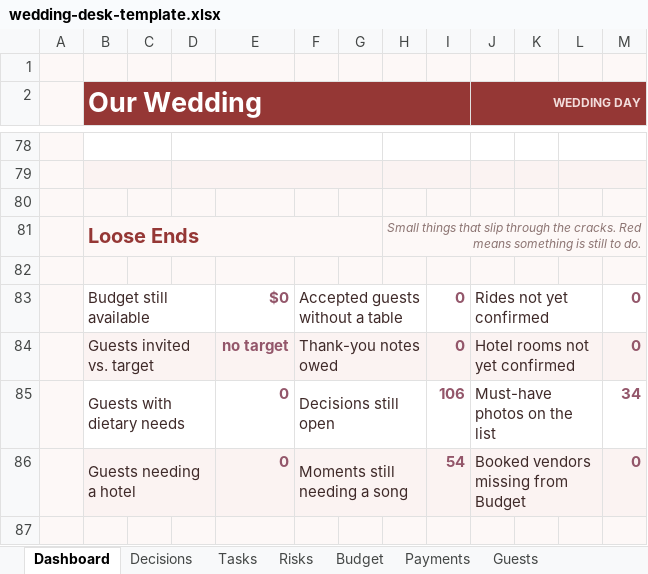
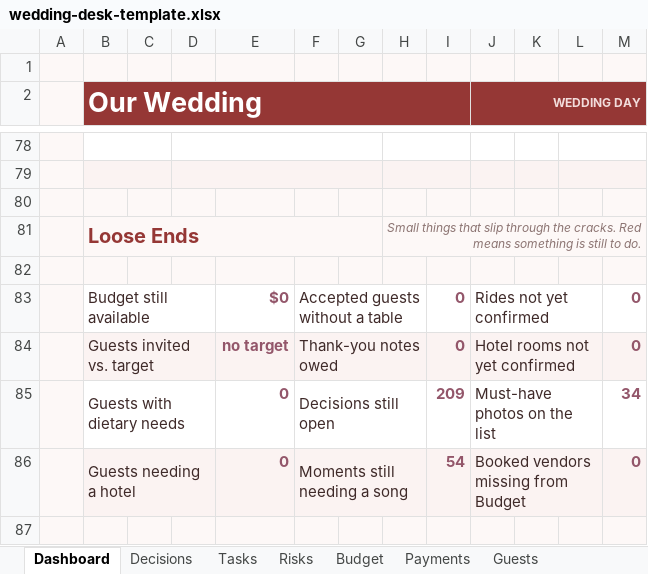
Before and after one commit to SolomonRowland/wedding-desk, an Excel workbook: wedding-desk-template.xlsx, sheet Dashboard, drawn as a sheet; only a part is shown, gaps mark what is left out; values as stored, in another font and other column widths than the file's, no borders; charts and pictures and conditional formats not drawn; the diff names each change by its address in the sheet, - before the commit and + after, or states it on an @@ line.

```diff
--- a/wedding-desk-template.xlsx (sheet Dashboard)
+++ b/wedding-desk-template.xlsx (sheet Dashboard)
-I85: 106
+I85: 209
```
Also changed, not shown: sheet Decisions, 2 other files.
